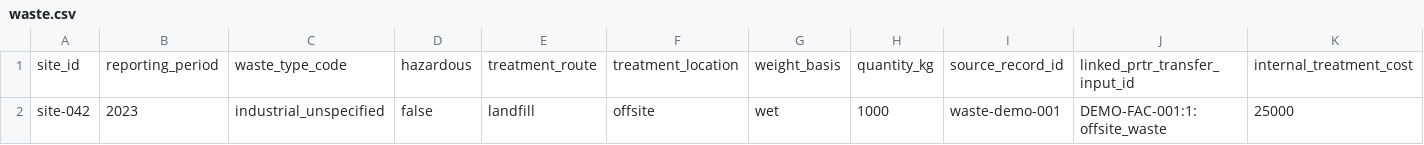
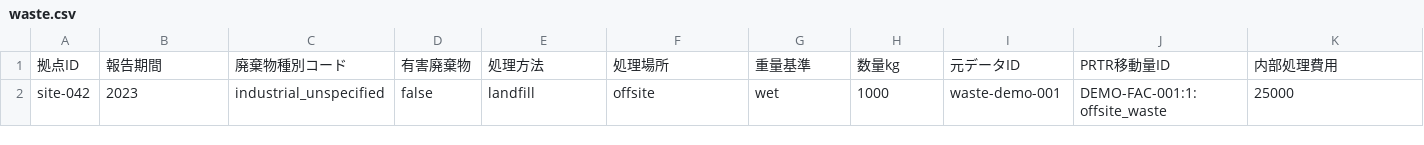
Before and after one commit to Nelca/PRISM, a CSV file: lib/intake/category-inputs/templates/waste.csv, drawn as a sheet.

```diff
--- a/lib/intake/category-inputs/templates/waste.csv
+++ b/lib/intake/category-inputs/templates/waste.csv
@@ -1,2 +1,2 @@
-site_id,reporting_period,waste_type_code,hazardous,treatment_route,treatment_location,weight_basis,quantity_kg,source_record_id,linked_prtr_transfer_input_id,internal_treatment_cost
+拠点ID,報告期間,廃棄物種別コード,有害廃棄物,処理方法,処理場所,重量基準,数量kg,元データID,PRTR移動量ID,内部処理費用
 site-042,2023,industrial_unspecified,false,landfill,offsite,wet,1000,waste-demo-001,DEMO-FAC-001:1:offsite_waste,25000
```
Also changed, not shown: lib/intake/category-inputs/templates/land-use.csv, lib/intake/templates/nature-interfaces.csv, 43 other files.
